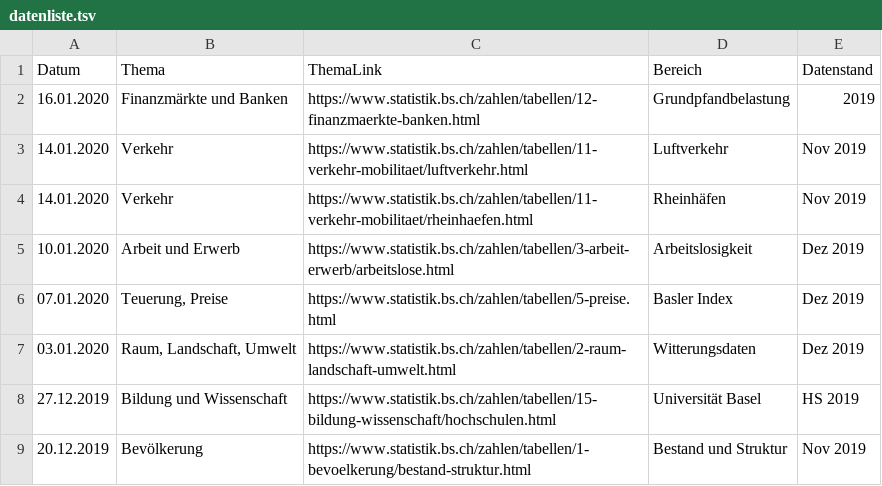
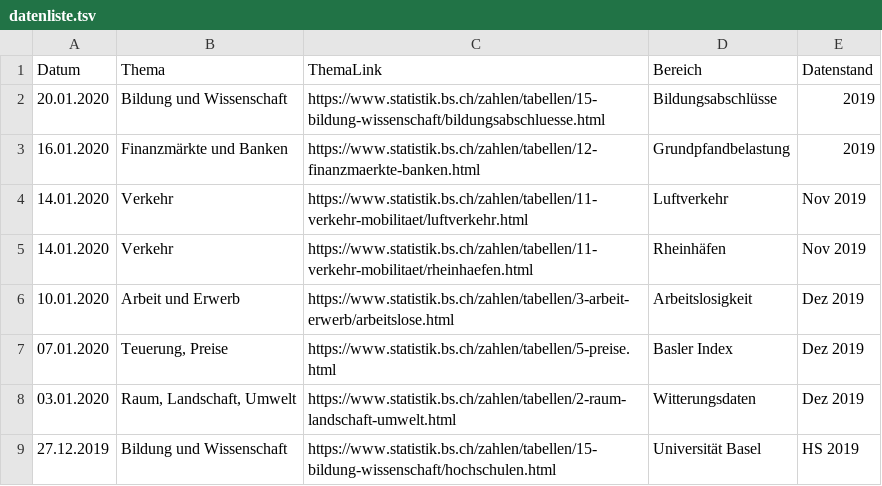
Before and after one commit to StataBS/indikatoren_plus, a TSV file: datenliste.tsv, drawn as a sheet; only a part is shown; the shorter side is filled out with more unchanged rows.

Commit message:
Update datenliste.tsv

```diff
--- a/datenliste.tsv
+++ b/datenliste.tsv
@@ -1,2 +1,3 @@
 Datum	Thema	ThemaLink	Bereich	Datenstand
+20.01.2020	Bildung und Wissenschaft	https://www.statistik.bs.ch/zahlen/tabellen/15-bildung-wissenschaft/bildungsabschluesse.html	Bildungsabschlüsse	2019
 16.01.2020	Finanzmärkte und Banken	https://www.statistik.bs.ch/zahlen/tabellen/12-finanzmaerkte-banken.html	Grundpfandbelastung	2019
```
